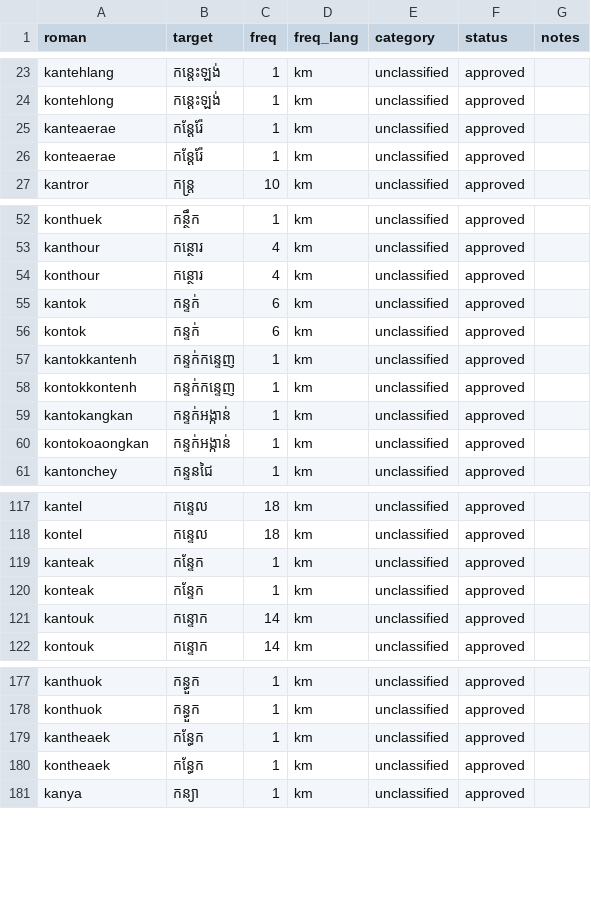
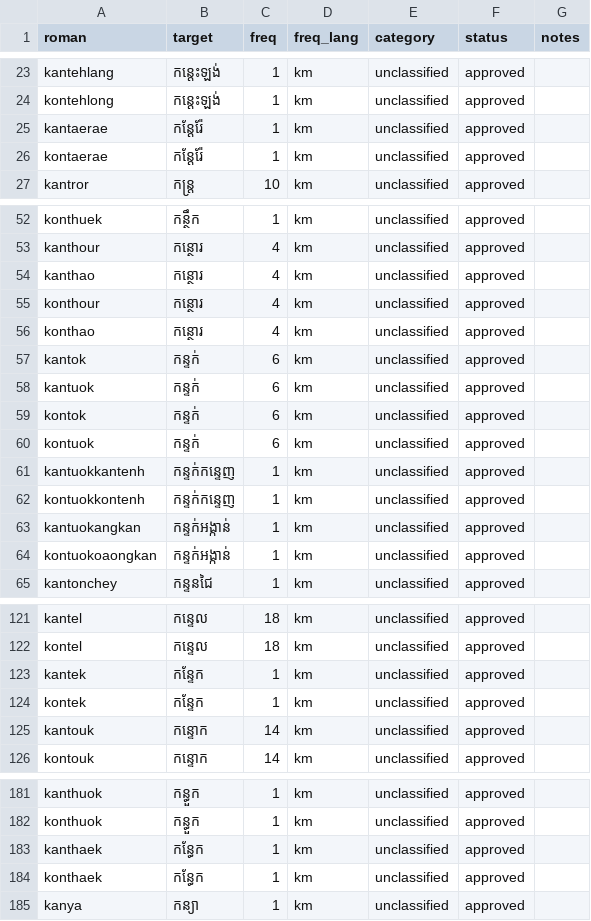
Before and after one commit to darhnoel/khmerime, a CSV file: data/lexicon/chunks/chunk_0002.csv, drawn as a sheet; only a part is shown, gaps mark what is left out; the diff covers the shown part only.

```diff
--- a/data/lexicon/chunks/chunk_0002.csv
+++ b/data/lexicon/chunks/chunk_0002.csv
@@ -24,4 +24,4 @@ kantehlang,កន្តេះឡង់,1,km,unclassified,approved,
 kontehlong,កន្តេះឡង់,1,km,unclassified,approved,
-kanteaerae,កន្តែរ៉ែ,1,km,unclassified,approved,
-konteaerae,កន្តែរ៉ែ,1,km,unclassified,approved,
+kantaerae,កន្តែរ៉ែ,1,km,unclassified,approved,
+kontaerae,កន្តែរ៉ែ,1,km,unclassified,approved,
 kantror,កន្ត្រ,10,km,unclassified,approved,
@@ -53,9 +53,13 @@ konthuek,កន្ថឹក,1,km,unclassified,approved,
 kanthour,កន្ថោរ,4,km,unclassified,approved,
+kanthao,កន្ថោរ,4,km,unclassified,approved,
 konthour,កន្ថោរ,4,km,unclassified,approved,
+konthao,កន្ថោរ,4,km,unclassified,approved,
 kantok,កន្ទក់,6,km,unclassified,approved,
+kantuok,កន្ទក់,6,km,unclassified,approved,
 kontok,កន្ទក់,6,km,unclassified,approved,
-kantokkantenh,កន្ទក់កន្ទេញ,1,km,unclassified,approved,
-kontokkontenh,កន្ទក់កន្ទេញ,1,km,unclassified,approved,
-kantokangkan,កន្ទក់អង្កាន់,1,km,unclassified,approved,
-kontokoaongkan,កន្ទក់អង្កាន់,1,km,unclassified,approved,
+kontuok,កន្ទក់,6,km,unclassified,approved,
+kantuokkantenh,កន្ទក់កន្ទេញ,1,km,unclassified,approved,
+kontuokkontenh,កន្ទក់កន្ទេញ,1,km,unclassified,approved,
+kantuokangkan,កន្ទក់អង្កាន់,1,km,unclassified,approved,
+kontuokoaongkan,កន្ទក់អង្កាន់,1,km,unclassified,approved,
 kantonchey,កន្ទនជៃ,1,km,unclassified,approved,
@@ -118,4 +122,4 @@ kantel,កន្ទេល,18,km,unclassified,approved,
 kontel,កន្ទេល,18,km,unclassified,approved,
-kanteak,កន្ទែក,1,km,unclassified,approved,
-konteak,កន្ទែក,1,km,unclassified,approved,
+kantek,កន្ទែក,1,km,unclassified,approved,
+kontek,កន្ទែក,1,km,unclassified,approved,
 kantouk,កន្ទោក,14,km,unclassified,approved,
@@ -178,4 +182,4 @@ kanthuok,កន្ធួក,1,km,unclassified,approved,
 konthuok,កន្ធួក,1,km,unclassified,approved,
-kantheaek,កន្ធែក,1,km,unclassified,approved,
-kontheaek,កន្ធែក,1,km,unclassified,approved,
+kanthaek,កន្ធែក,1,km,unclassified,approved,
+konthaek,កន្ធែក,1,km,unclassified,approved,
 kanya,កន្យា,1,km,unclassified,approved,
```
Also changed, not shown: 11 edited cells elsewhere in this file, data/lexicon/chunks/chunk_0011.csv, data/lexicon/chunks/chunk_0016.csv, 29 other files.
